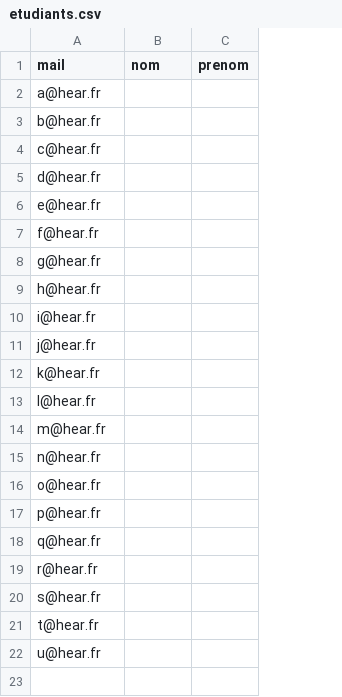
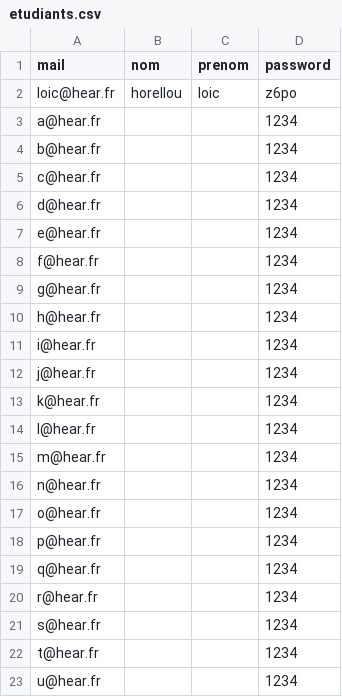
Before and after one commit to HEAR/A1-semestre1-chooser, a CSV file: data/etudiants.csv, drawn as a sheet; addresses are those after the commit; the diff names each change by its address in the sheet, - before the commit and + after, or states it on an @@ line.

Commit message:
update data

```diff
--- a/data/etudiants.csv
+++ b/data/etudiants.csv
+column D (password), rows 3-23: all 1234
+row 2: loic@hear.fr | horellou | loic | z6po
```
Also changed, not shown: 1 other file.
